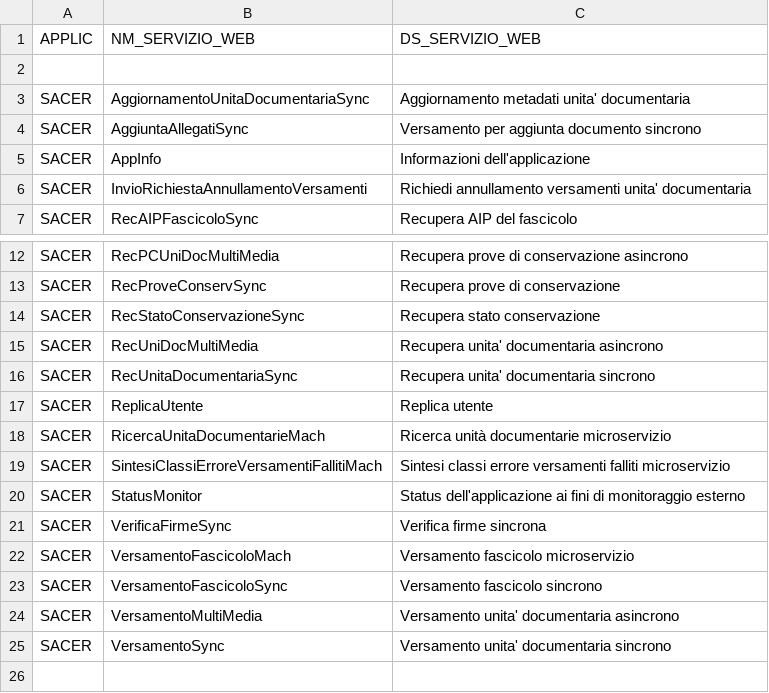
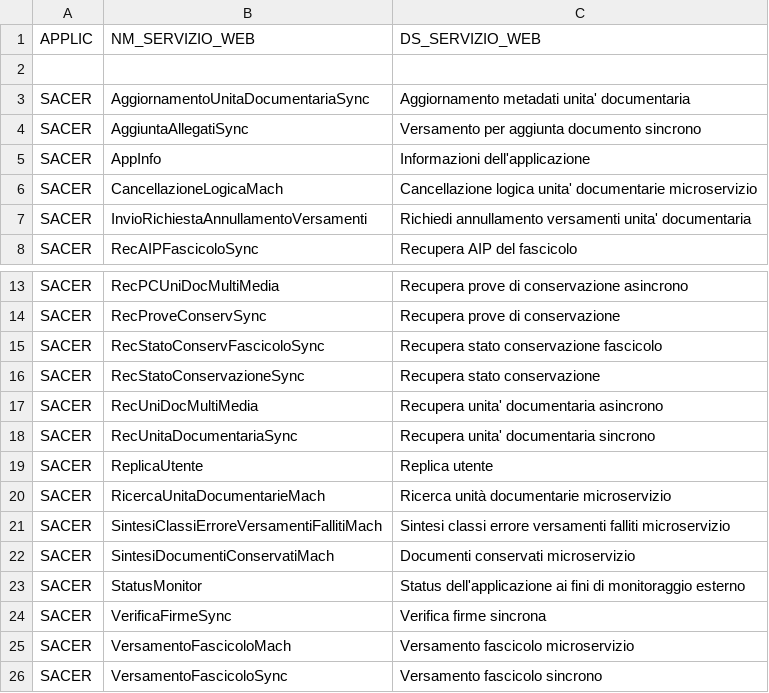
Before and after one commit to RegioneER/parer-sacer-csv, a CSV file: File servizi web.csv, drawn as a sheet; only a part is shown, gaps mark what is left out; the shorter side is filled out with more unchanged rows.

```diff
--- a/File servizi web.csv
+++ b/File servizi web.csv
@@ -5,2 +5,3 @@
 "SACER";"AppInfo";"Informazioni dell'applicazione"
+"SACER";"CancellazioneLogicaMach";"Cancellazione logica unita' documentarie microservizio"
 "SACER";"InvioRichiestaAnnullamentoVersamenti";"Richiedi annullamento versamenti unita' documentaria"
@@ -13,2 +14,3 @@
 "SACER";"RecProveConservSync";"Recupera prove di conservazione"
+"SACER";"RecStatoConservFascicoloSync";"Recupera stato conservazione fascicolo"
 "SACER";"RecStatoConservazioneSync";"Recupera stato conservazione"
@@ -19,2 +21,3 @@
 "SACER";"SintesiClassiErroreVersamentiFallitiMach";"Sintesi classi errore versamenti falliti microservizio"
+"SACER";"SintesiDocumentiConservatiMach";"Documenti conservati microservizio"
 "SACER";"StatusMonitor";"Status dell'applicazione ai fini di monitoraggio esterno"
```
Also changed, not shown: File entrate menu.csv, File pagine web.csv, 4 other files.
